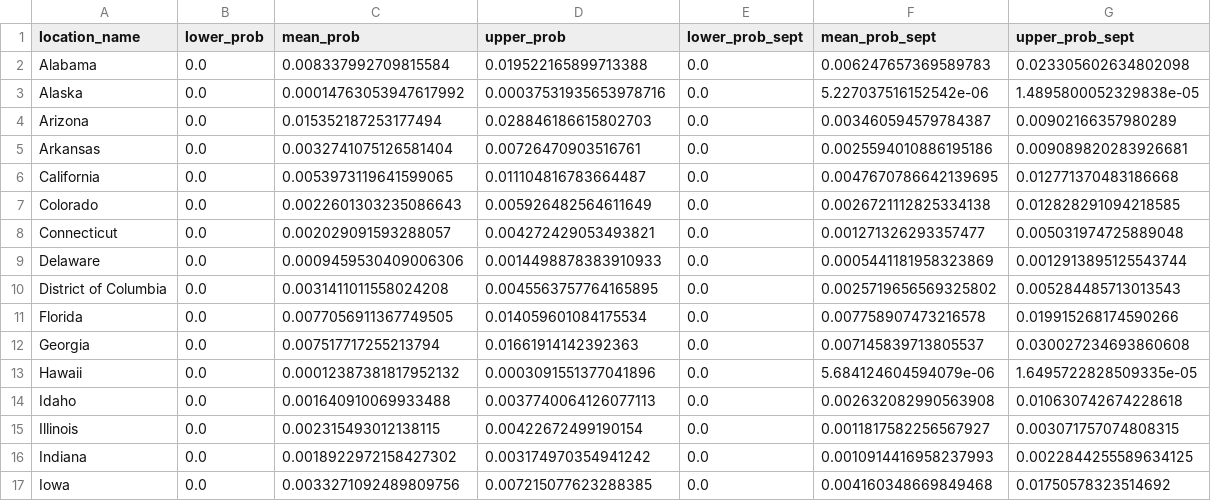
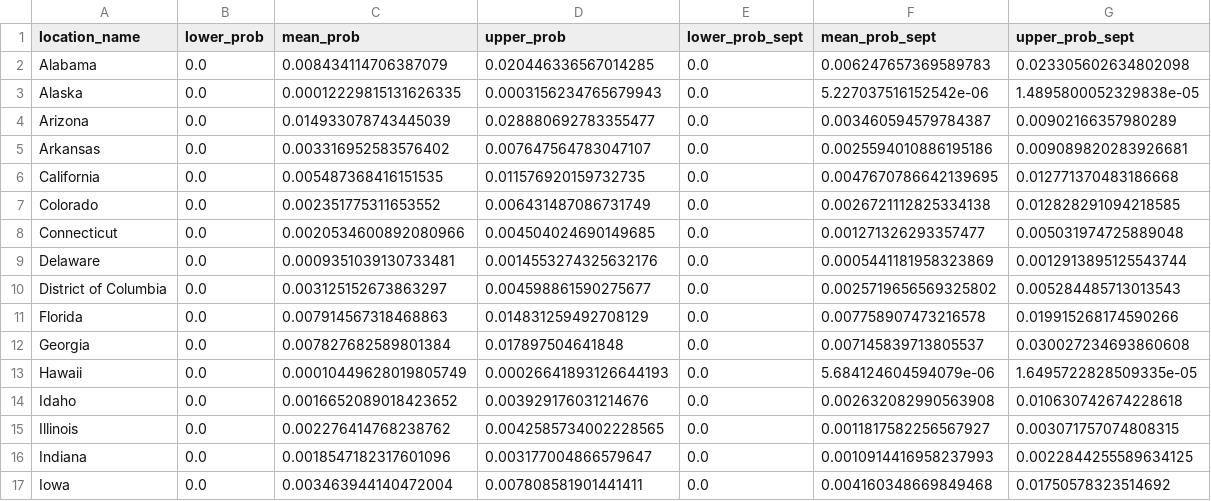
Before and after one commit to mggg/estimate-incoming, a CSV file: public/IHME_pcts.csv, drawn as a sheet; only a part is shown; the diff covers the shown part only.

Commit message:
update data

```diff
--- a/public/IHME_pcts.csv
+++ b/public/IHME_pcts.csv
@@ -1,17 +1,17 @@
 location_name,lower_prob,mean_prob,upper_prob,lower_prob_sept,mean_prob_sept,upper_prob_sept
-Alabama,0.0,0.008337992709815584,0.019522165899713388,0.0,0.006247657369589783,0.023305602634802098
-Alaska,0.0,0.00014763053947617992,0.00037531935653978716,0.0,5.227037516152542e-06,1.4895800052329838e-05
-Arizona,0.0,0.015352187253177494,0.028846186615802703,0.0,0.003460594579784387,0.00902166357980289
-Arkansas,0.0,0.0032741075126581404,0.00726470903516761,0.0,0.0025594010886195186,0.009089820283926681
-California,0.0,0.0053973119641599065,0.011104816783664487,0.0,0.0047670786642139695,0.012771370483186668
-Colorado,0.0,0.0022601303235086643,0.005926482564611649,0.0,0.0026721112825334138,0.012828291094218585
-Connecticut,0.0,0.002029091593288057,0.004272429053493821,0.0,0.001271326293357477,0.005031974725889048
-Delaware,0.0,0.0009459530409006306,0.0014498878383910933,0.0,0.0005441181958323869,0.0012913895125543744
-District of Columbia,0.0,0.0031411011558024208,0.0045563757764165895,0.0,0.0025719656569325802,0.005284485713013543
-Florida,0.0,0.0077056911367749505,0.014059601084175534,0.0,0.007758907473216578,0.019915268174590266
-Georgia,0.0,0.007517717255213794,0.01661914142392363,0.0,0.007145839713805537,0.030027234693860608
-Hawaii,0.0,0.00012387381817952132,0.0003091551377041896,0.0,5.684124604594079e-06,1.6495722828509335e-05
-Idaho,0.0,0.001640910069933488,0.0037740064126077113,0.0,0.002632082990563908,0.010630742674228618
-Illinois,0.0,0.002315493012138115,0.00422672499190154,0.0,0.0011817582256567927,0.003071757074808315
-Indiana,0.0,0.0018922972158427302,0.003174970354941242,0.0,0.0010914416958237993,0.0022844255589634125
-Iowa,0.0,0.0033271092489809756,0.007215077623288385,0.0,0.004160348669849468,0.01750578323514692
+Alabama,0.0,0.008434114706387079,0.020446336567014285,0.0,0.006247657369589783,0.023305602634802098
+Alaska,0.0,0.00012229815131626335,0.0003156234765679943,0.0,5.227037516152542e-06,1.4895800052329838e-05
+Arizona,0.0,0.014933078743445039,0.028880692783355477,0.0,0.003460594579784387,0.00902166357980289
+Arkansas,0.0,0.003316952583576402,0.007647564783047107,0.0,0.0025594010886195186,0.009089820283926681
+California,0.0,0.005487368416151535,0.011576920159732735,0.0,0.0047670786642139695,0.012771370483186668
+Colorado,0.0,0.002351775311653552,0.006431487086731749,0.0,0.0026721112825334138,0.012828291094218585
+Connecticut,0.0,0.0020534600892080966,0.004504024690149685,0.0,0.001271326293357477,0.005031974725889048
+Delaware,0.0,0.0009351039130733481,0.0014553274325632176,0.0,0.0005441181958323869,0.0012913895125543744
+District of Columbia,0.0,0.003125152673863297,0.004598861590275677,0.0,0.0025719656569325802,0.005284485713013543
+Florida,0.0,0.007914567318468863,0.014831259492708129,0.0,0.007758907473216578,0.019915268174590266
+Georgia,0.0,0.007827682589801384,0.017897504641848,0.0,0.007145839713805537,0.030027234693860608
+Hawaii,0.0,0.00010449628019805749,0.00026641893126644193,0.0,5.684124604594079e-06,1.6495722828509335e-05
+Idaho,0.0,0.0016652089018423652,0.003929176031214676,0.0,0.002632082990563908,0.010630742674228618
+Illinois,0.0,0.002276414768238762,0.0042585734002228565,0.0,0.0011817582256567927,0.003071757074808315
+Indiana,0.0,0.0018547182317601096,0.003177004866579647,0.0,0.0010914416958237993,0.0022844255589634125
+Iowa,0.0,0.003463944140472004,0.007808581901441411,0.0,0.004160348669849468,0.01750578323514692
```
Also changed, not shown: 77 edited cells elsewhere in this file.
